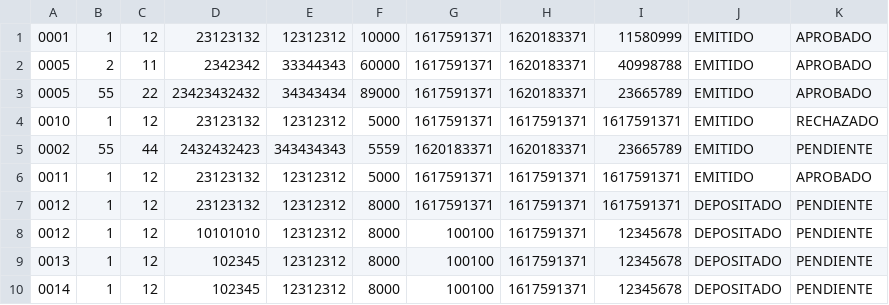
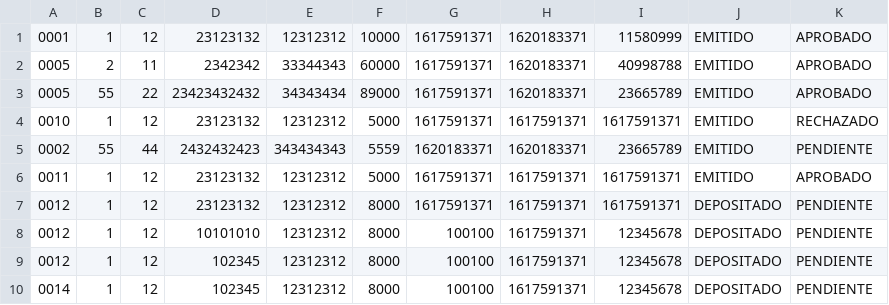
Before and after one commit to Gridoo/Listados-Cheques, a CSV file: listado.csv, drawn as a sheet.

```diff
--- a/listado.csv
+++ b/listado.csv
@@ -8,3 +8,3 @@
 0012,1,12,10101010,12312312,8000,100100,1617591371,12345678,DEPOSITADO,PENDIENTE
-0013,1,12,102345,12312312,8000,100100,1617591371,12345678,DEPOSITADO,PENDIENTE
+0012,1,12,102345,12312312,8000,100100,1617591371,12345678,DEPOSITADO,PENDIENTE
 0014,1,12,102345,12312312,8000,100100,1617591371,12345678,DEPOSITADO,PENDIENTE
```
Also changed, not shown: 1 other file.
